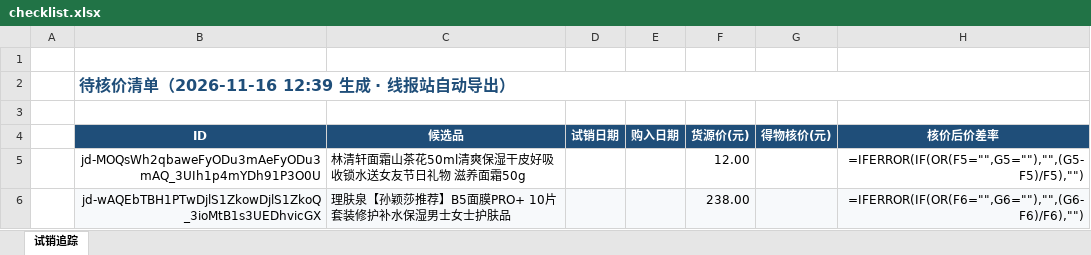
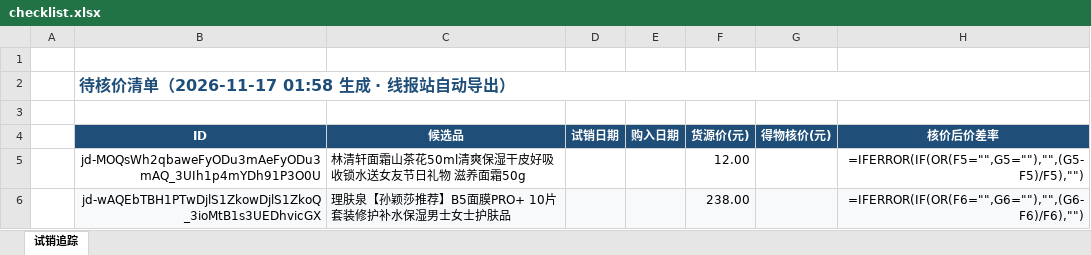
Before and after one commit to aa563977885-web/rixianbao, an Excel workbook: site/checklist.xlsx, sheet 试销追踪, drawn as a sheet; only a part is shown; values as stored, in another font and other column widths than the file's, no borders; formulas without a stored value are shown as written; the diff names each change by its address in the sheet, - before the commit and + after, or states it on an @@ line.

```diff
--- a/site/checklist.xlsx (sheet 试销追踪)
+++ b/site/checklist.xlsx (sheet 试销追踪)
-B2 (ID): 待核价清单（2026-11-16 12:39 生成 · 线报站自动导出）
+B2 (ID): 待核价清单（2026-11-17 01:58 生成 · 线报站自动导出）
```
Also changed, not shown: 7 other files.
